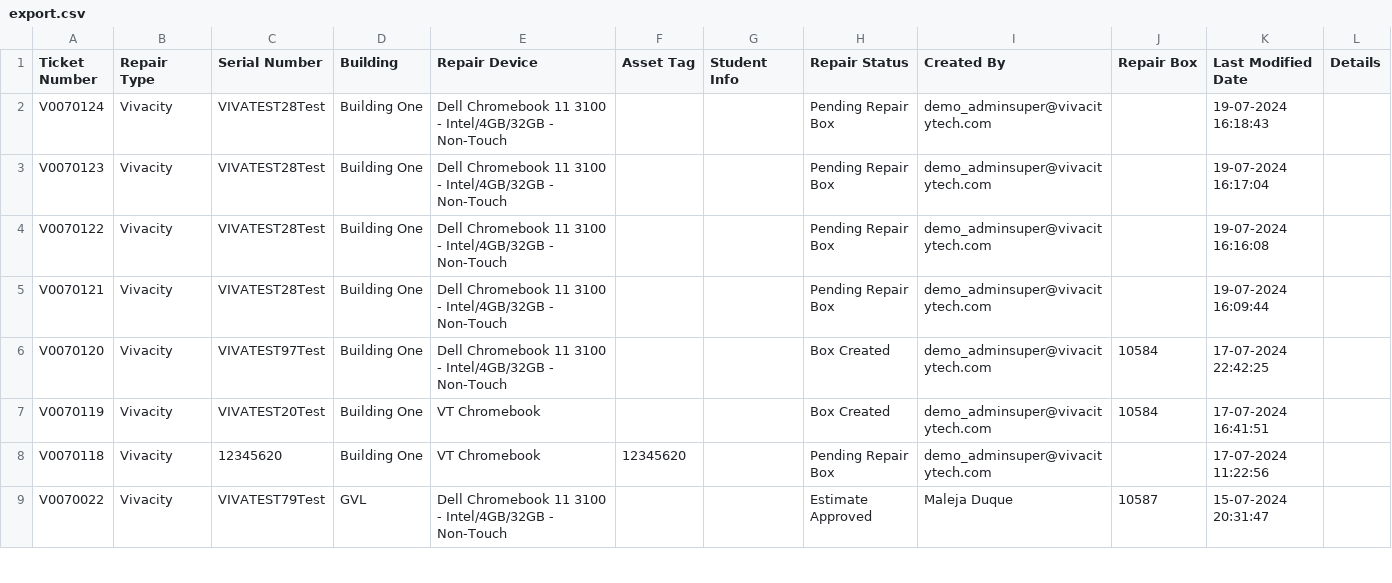
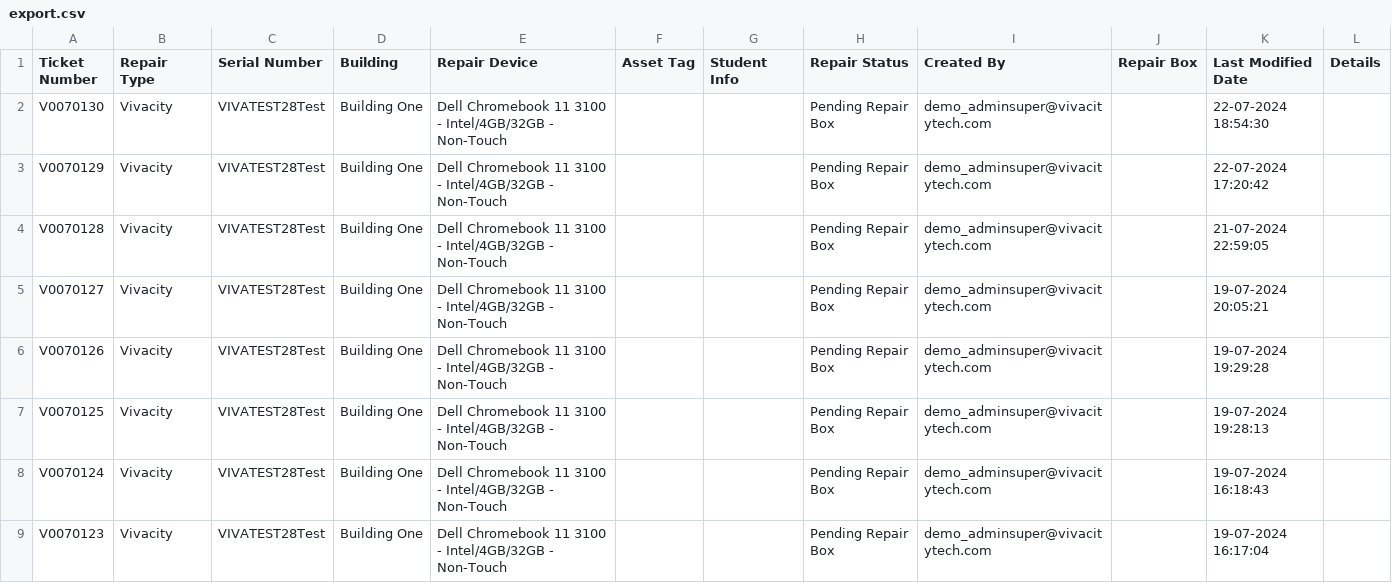
Before and after one commit to LatikaBalla/DreamProject, a CSV file: cypress/downloads/export.csv, drawn as a sheet; only a part is shown; the shorter side is filled out with more unchanged rows; the diff names each change by its address in the sheet, - before the commit and + after, or states it on an @@ line.

```diff
--- a/cypress/downloads/export.csv
+++ b/cypress/downloads/export.csv
+row 2: V0070130 | Vivacity | VIVATEST28Test | Building One | Dell Chromebook 11 3100 - Intel/4GB/32GB - Non-Touch |  |  | Pending Repair Box | demo_adminsuper@vivacitytech.com |  | 22-07-2024 18:54:30
+row 3: V0070129 | Vivacity | VIVATEST28Test | Building One | Dell Chromebook 11 3100 - Intel/4GB/32GB - Non-Touch |  |  | Pending Repair Box | demo_adminsuper@vivacitytech.com |  | 22-07-2024 17:20:42
+row 4: V0070128 | Vivacity | VIVATEST28Test | Building One | Dell Chromebook 11 3100 - Intel/4GB/32GB - Non-Touch |  |  | Pending Repair Box | demo_adminsuper@vivacitytech.com |  | 21-07-2024 22:59:05
+row 5: V0070127 | Vivacity | VIVATEST28Test | Building One | Dell Chromebook 11 3100 - Intel/4GB/32GB - Non-Touch |  |  | Pending Repair Box | demo_adminsuper@vivacitytech.com |  | 19-07-2024 20:05:21
+row 6: V0070126 | Vivacity | VIVATEST28Test | Building One | Dell Chromebook 11 3100 - Intel/4GB/32GB - Non-Touch |  |  | Pending Repair Box | demo_adminsuper@vivacitytech.com |  | 19-07-2024 19:29:28
+row 7: V0070125 | Vivacity | VIVATEST28Test | Building One | Dell Chromebook 11 3100 - Intel/4GB/32GB - Non-Touch |  |  | Pending Repair Box | demo_adminsuper@vivacitytech.com |  | 19-07-2024 19:28:13
```
Also changed, not shown: 9 other files.
